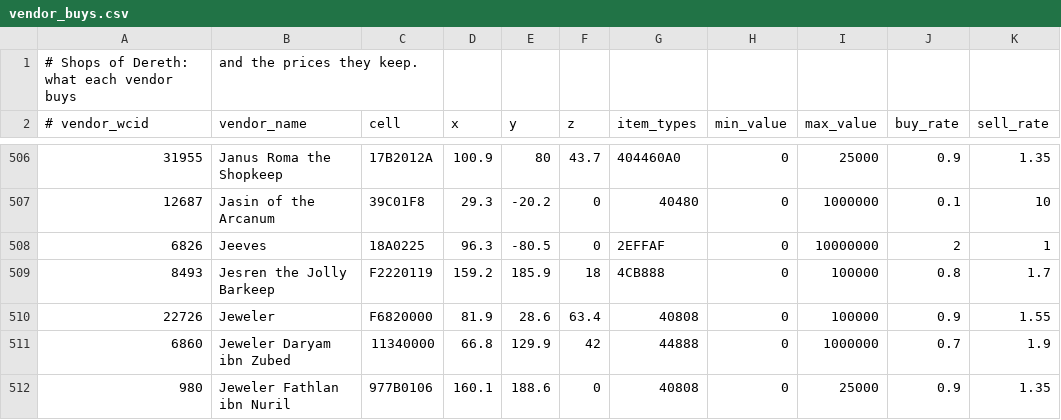
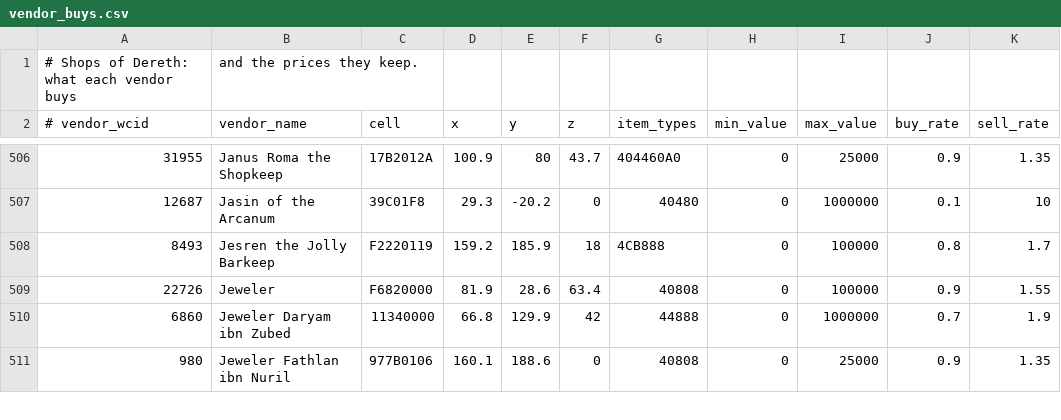
Before and after one commit to enknamel/acreborn, a CSV file: crates/ac-world/data/vendor_buys.csv, drawn as a sheet; only a part is shown, gaps mark what is left out.

```diff
--- a/crates/ac-world/data/vendor_buys.csv
+++ b/crates/ac-world/data/vendor_buys.csv
@@ -507,3 +507,2 @@
 12687,Jasin of the Arcanum,39C01F8,29.3,-20.2,0,40480,0,1000000,0.1,10
-6826,Jeeves,18A0225,96.3,-80.5,0,2EFFAF,0,10000000,2,1
 8493,Jesren the Jolly Barkeep,F2220119,159.2,185.9,18,4CB888,0,100000,0.8,1.7
```
Also changed, not shown: 20 other files.
